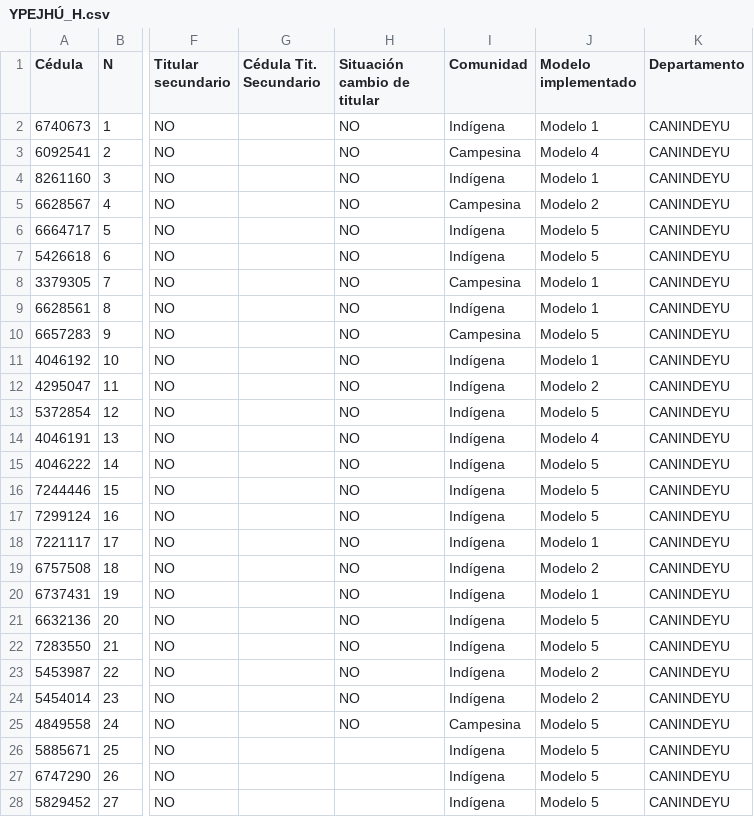
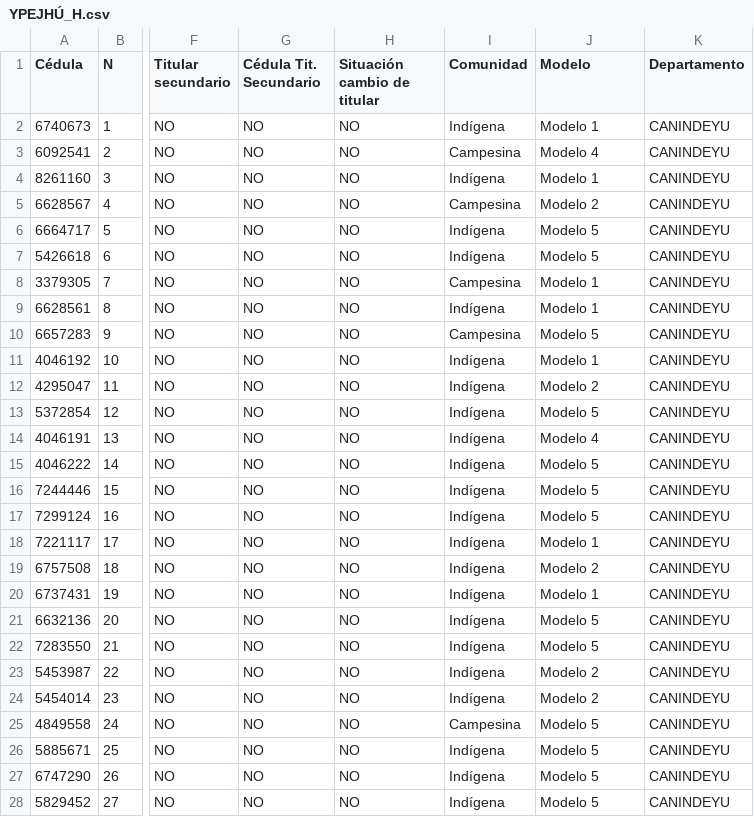
Before and after one commit to basedatossig01-cpu/Proeza-mapas, a CSV file: YPEJHÚ_H.csv, drawn as a sheet; only a part is shown, gaps mark what is left out; the diff covers the shown part only; the diff names each change by its address in the sheet, - before the commit and + after, or states it on an @@ line.

```diff
--- a/YPEJHÚ_H.csv
+++ b/YPEJHÚ_H.csv
-J1: Modelo implementado
+J1: Modelo
-G2:G28 (Cédula Tit. Secundario): (empty)
+G2:G28 (Cédula Tit. Secundario): NO
-H26:H28 (Situación cambio de titular): (empty)
+H26:H28 (Situación cambio de titular): NO
```
Also changed, not shown: 4 edited cells elsewhere in this file, ARROYITO_J.csv, CARAYAO_D.csv, 21 other files.
